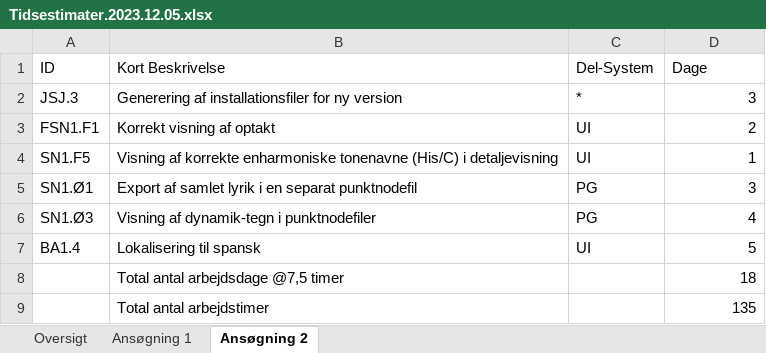
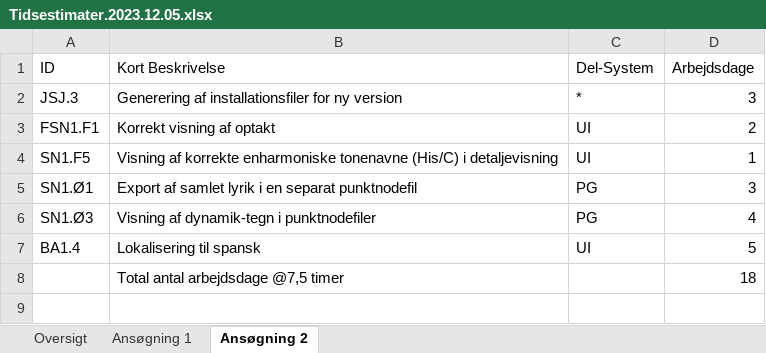
Before and after one commit to JensJensenPublic/IBOS-MusicXmlReader, an Excel workbook: Documentation/Materiale til brug ved fondsansøgninger/Version 6.0/Tidsestimater.2023.12.05.xlsx, sheet Ansøgning 2, drawn as a sheet; values as stored, in another font and other column widths than the file's, no borders; the diff names each change by its address in the sheet, - before the commit and + after, or states it on an @@ line.

```diff
--- a/Documentation/Materiale til brug ved fondsansøgninger/Version 6.0/Tidsestimater.2023.12.05.xlsx (sheet Ansøgning 2)
+++ b/Documentation/Materiale til brug ved fondsansøgninger/Version 6.0/Tidsestimater.2023.12.05.xlsx (sheet Ansøgning 2)
-D1: Dage
+D1: Arbejdsdage
-row 9:  | Total antal arbejdstimer |  | 135
```
Also changed, not shown: sheet Oversigt, sheet Ansøgning 1, 5 other files.
